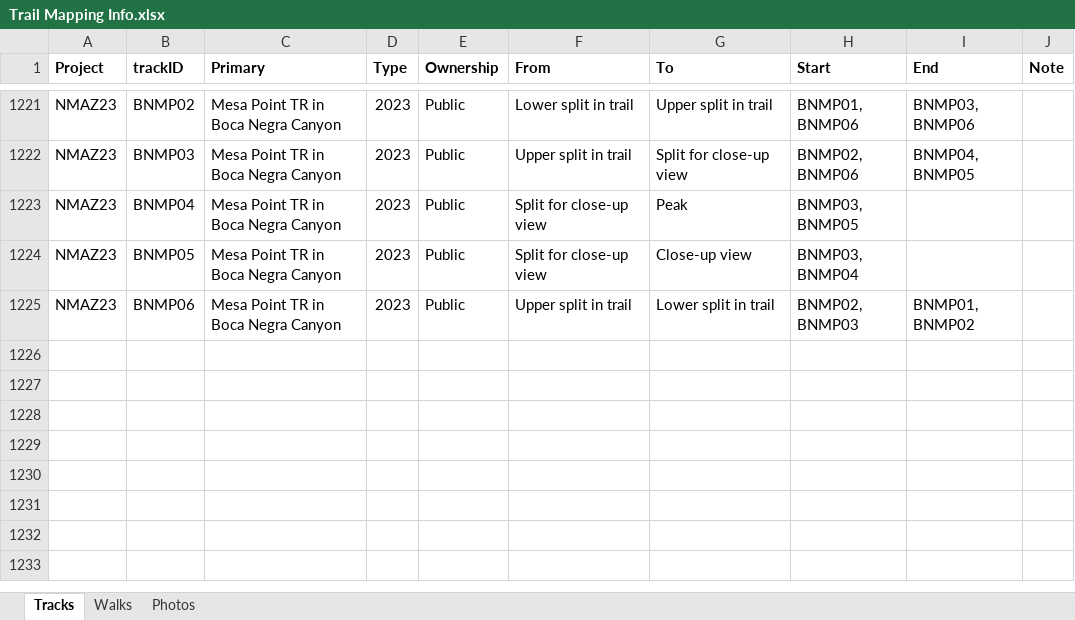
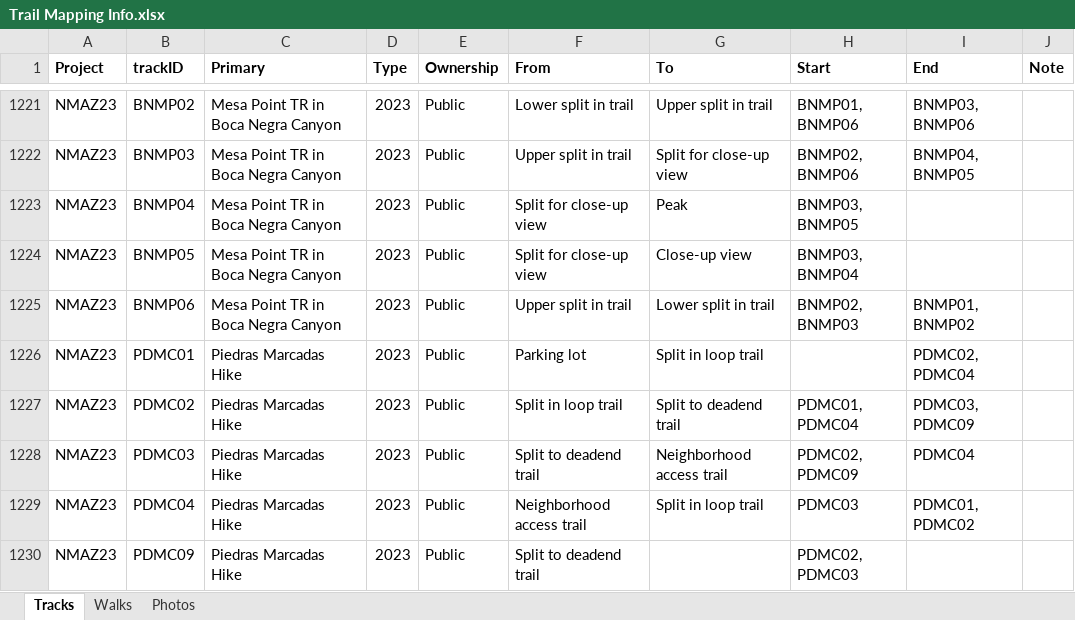
Before and after one commit to droglenc/MAPPING, an Excel workbook: Data/Trail Mapping Info.xlsx, sheet Tracks, drawn as a sheet; only a part is shown, gaps mark what is left out; values as stored, in another font and other column widths than the file's, no borders; the diff names each change by its address in the sheet, - before the commit and + after, or states it on an @@ line.

Commit message:
Added Piedra Marcadas trail

```diff
--- a/Data/Trail Mapping Info.xlsx (sheet Tracks)
+++ b/Data/Trail Mapping Info.xlsx (sheet Tracks)
+row 1226: NMAZ23 | PDMC01 | Piedras Marcadas Hike | 2023 | Public | Parking lot | Split in loop trail |  | PDMC02, PDMC04
+row 1227: NMAZ23 | PDMC02 | Piedras Marcadas Hike | 2023 | Public | Split in loop trail | Split to deadend trail | PDMC01, PDMC04 | PDMC03, PDMC09
+row 1228: NMAZ23 | PDMC03 | Piedras Marcadas Hike | 2023 | Public | Split to deadend trail | Neighborhood access trail | PDMC02, PDMC09 | PDMC04
+row 1229: NMAZ23 | PDMC04 | Piedras Marcadas Hike | 2023 | Public | Neighborhood access trail | Split in loop trail | PDMC03 | PDMC01, PDMC02
+row 1230: NMAZ23 | PDMC09 | Piedras Marcadas Hike | 2023 | Public | Split to deadend trail |  | PDMC02, PDMC03
```
Also changed, not shown: sheet Photos, 24 other files.
